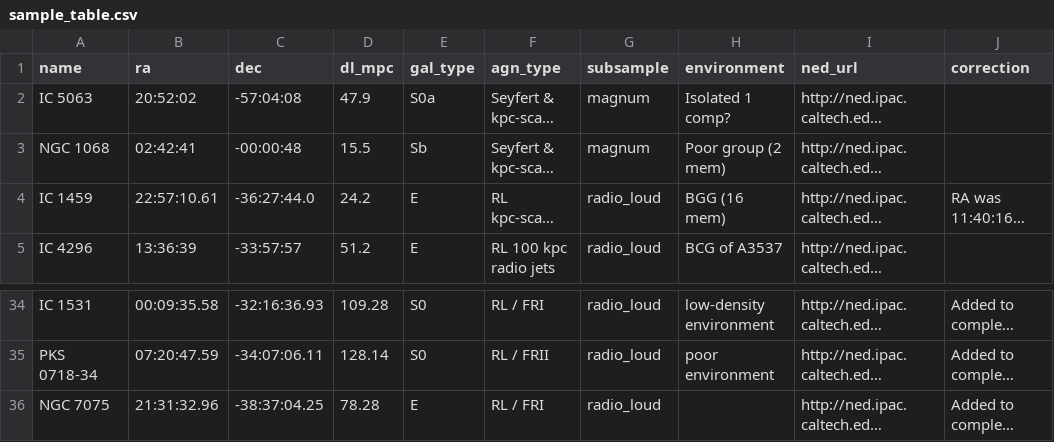
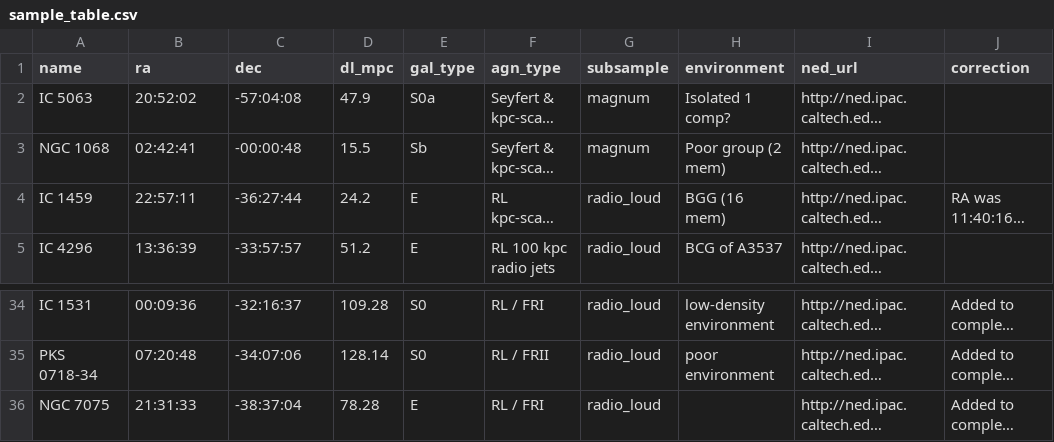
Before and after one commit to Fil8/magnhiffic, a CSV file: tools/sample_table.csv, drawn as a sheet; only a part is shown, gaps mark what is left out; long unchanged cells end in …; the diff covers the shown part only; the diff names each change by its address in the sheet, - before the commit and + after, or states it on an @@ line.

```diff
--- a/tools/sample_table.csv
+++ b/tools/sample_table.csv
-B4 (ra): 22:57:10.61
+B4 (ra): 22:57:11
-C4 (dec): -36:27:44.0
+C4 (dec): -36:27:44
-B34 (ra): 00:09:35.58
+B34 (ra): 00:09:36
-C34 (dec): -32:16:36.93
+C34 (dec): -32:16:37
-B35 (ra): 07:20:47.59
+B35 (ra): 07:20:48
-C35 (dec): -34:07:06.11
+C35 (dec): -34:07:06
-B36 (ra): 21:31:32.96
+B36 (ra): 21:31:33
-C36 (dec): -38:37:04.25
+C36 (dec): -38:37:04
```
Also changed, not shown: 32 edited cells elsewhere in this file, 3 other files.
